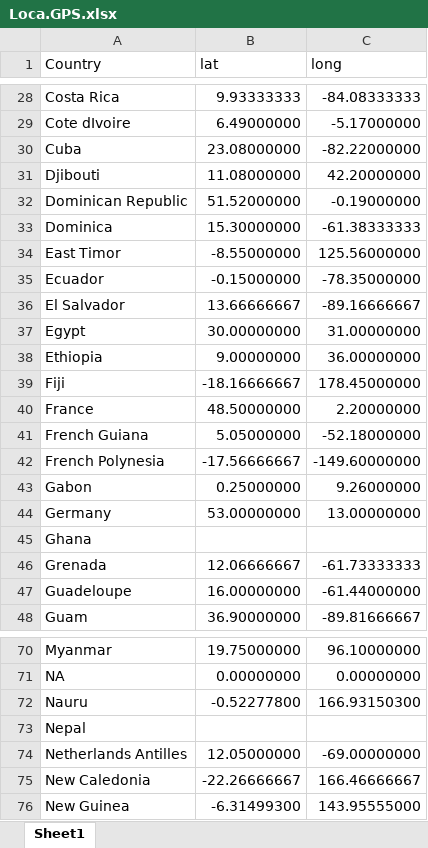
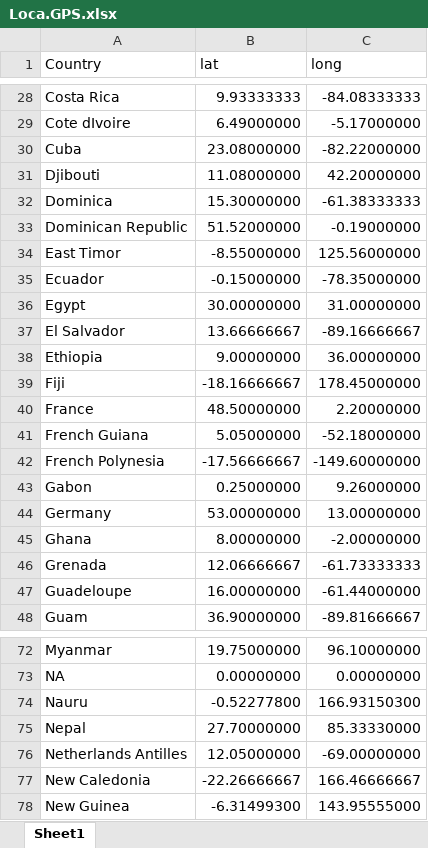
Before and after one commit to GuoXiang9399/GISDDrRef, an Excel workbook: Data/Loca.GPS.xlsx, sheet Sheet1, drawn as a sheet; only a part is shown, gaps mark what is left out; values as stored, in another font and other column widths than the file's, no borders; conditional formats not drawn; addresses are those after the commit; the diff covers the shown part only; the diff names each change by its address in the sheet, - before the commit and + after, or states it on an @@ line.

```diff
--- a/Data/Loca.GPS.xlsx (sheet Sheet1)
+++ b/Data/Loca.GPS.xlsx (sheet Sheet1)
@@ row 33 moved to row 32: Dominica @@
@@ row 37 moved to row 36: Egypt @@
-B45 (lat): (empty)
+B45 (lat): 8.00000000
-C45 (long): (empty)
+C45 (long): -2.00000000
-B75 (lat): (empty)
+B75 (lat): 27.70000000
-C75 (long): (empty)
+C75 (long): 85.33330000
```
Also changed, not shown: 5 added rows, 1 moved row and 2 edited cells elsewhere in this sheet, Data/GISDDrRef.xlsx.
